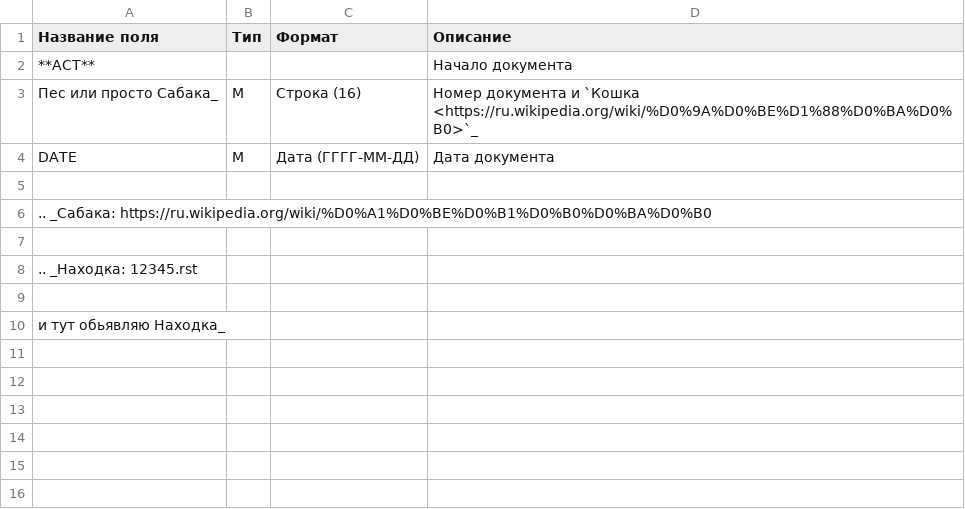
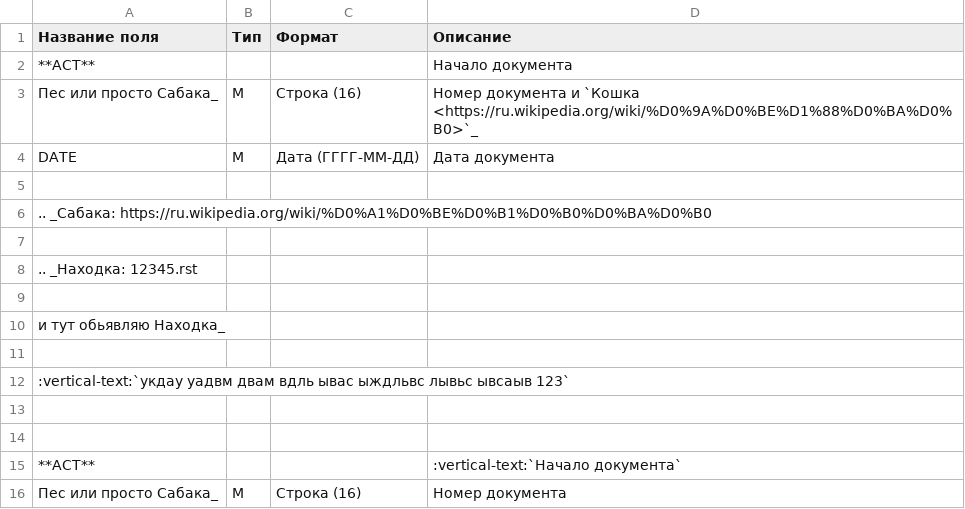
Before and after one commit to EDI-N/Icona, a CSV file: docs/demo/files/table123.csv, drawn as a sheet.

Commit message:
Update table123.csv

```diff
--- a/docs/demo/files/table123.csv
+++ b/docs/demo/files/table123.csv
@@ -10 +10,7 @@ DATE,М,Дата (ГГГГ-ММ-ДД),Дата документа
 и тут обьявляю Находка_
+
+:vertical-text:`укдау уадвм двам вдль ывас ыждльвс лывьс ывсаыв 123`
+
+
+**ACT**, , ,:vertical-text:`Начало документа`
+Пес или просто Сабака_,М,Строка (16),Номер документа
```
